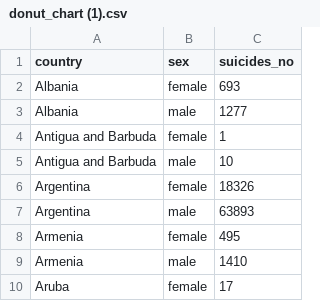
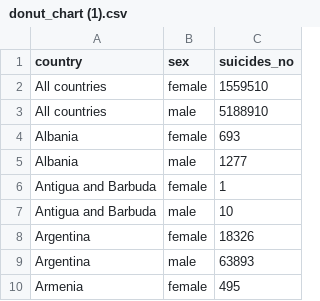
Before and after one commit to YKiat/FIT3179-viz-2, a CSV file: data_w10/donut_chart (1).csv, drawn as a sheet; only a part is shown; the shorter side is filled out with more unchanged rows; the diff names each change by its address in the sheet, - before the commit and + after, or states it on an @@ line.

Commit message:
Update donut_chart (1).csv

```diff
--- a/data_w10/donut_chart (1).csv
+++ b/data_w10/donut_chart (1).csv
+row 2: All countries | female | 1559510
+row 3: All countries | male | 5188910
```
